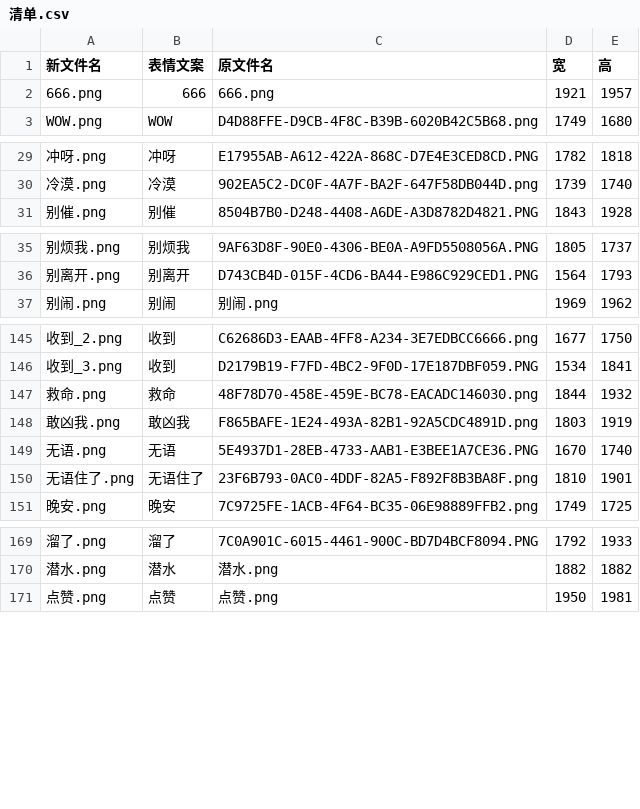
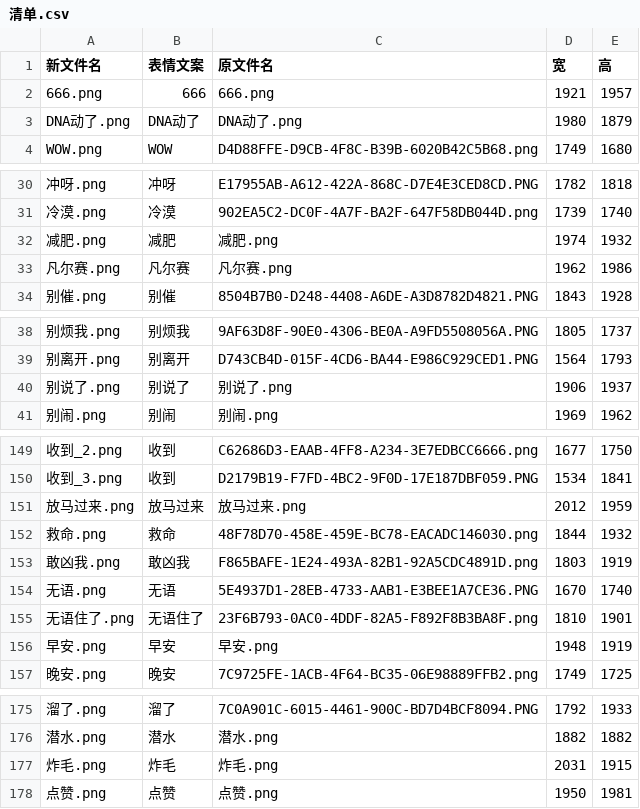
Before and after one commit to yxpil/A-PILCat, a CSV file: 清单.csv, drawn as a sheet; only a part is shown, gaps mark what is left out; the diff covers the shown part only; the diff names each change by its address in the sheet, - before the commit and + after, or states it on an @@ line.

```diff
--- a/清单.csv
+++ b/清单.csv
+row 3: DNA动了.png | DNA动了 | DNA动了.png | 1980 | 1879
+row 32: 减肥.png | 减肥 | 减肥.png | 1974 | 1932
+row 33: 凡尔赛.png | 凡尔赛 | 凡尔赛.png | 1962 | 1986
+row 40: 别说了.png | 别说了 | 别说了.png | 1906 | 1937
+row 151: 放马过来.png | 放马过来 | 放马过来.png | 2012 | 1959
+row 156: 早安.png | 早安 | 早安.png | 1948 | 1919
+row 177: 炸毛.png | 炸毛 | 炸毛.png | 2031 | 1915
```
Also changed, not shown: 3 added rows elsewhere in this file, 21 other files.
